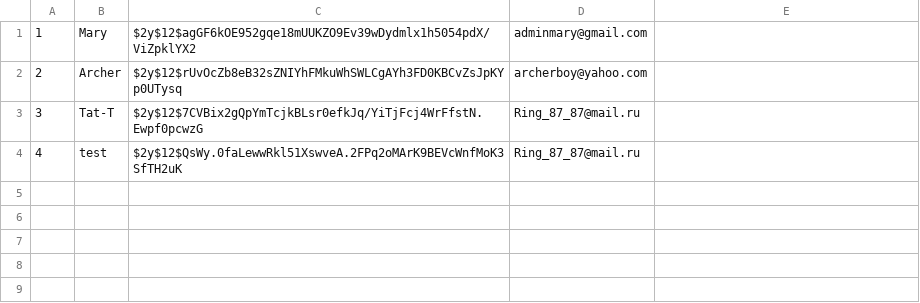
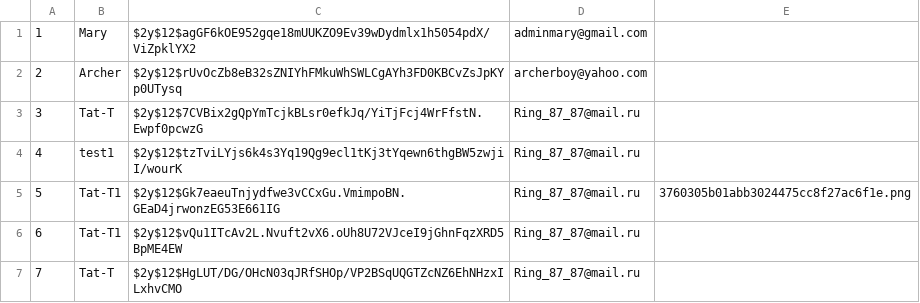
Before and after one commit to Tat-T/mysite, a CSV file: users.csv, drawn as a sheet.

```diff
--- a/users.csv
+++ b/users.csv
@@ -3,2 +3,5 @@
 3,Tat-T,$2y$12$7CVBix2gQpYmTcjkBLsr0efkJq/YiTjFcj4WrFfstN.Ewpf0pcwzG,Ring_87_87@mail.ru
-4,test,$2y$12$QsWy.0faLewwRkl51XswveA.2FPq2oMArK9BEVcWnfMoK3SfTH2uK,Ring_87_87@mail.ru
+4,test1,$2y$12$tzTviLYjs6k4s3Yq19Qg9ecl1tKj3tYqewn6thgBW5zwjiI/wourK,Ring_87_87@mail.ru
+5,Tat-T1,$2y$12$Gk7eaeuTnjydfwe3vCCxGu.VmimpoBN.GEaD4jrwonzEG53E661IG,Ring_87_87@mail.ru,3760305b01abb3024475cc8f27ac6f1e.png
+6,Tat-T1,$2y$12$vQu1ITcAv2L.Nvuft2vX6.oUh8U72VJceI9jGhnFqzXRD5BpME4EW,Ring_87_87@mail.ru,
+7,Tat-T,$2y$12$HgLUT/DG/OHcN03qJRfSHOp/VP2BSqUQGTZcNZ6EhNHzxILxhvCMO,Ring_87_87@mail.ru,
```
Also changed, not shown: 6 other files.
